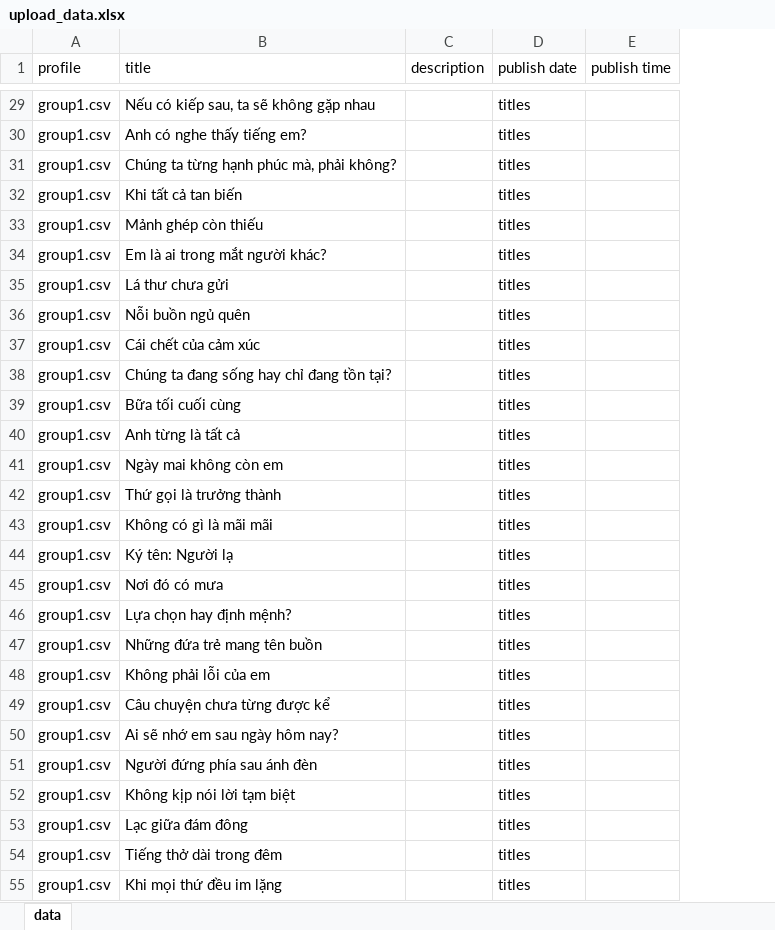
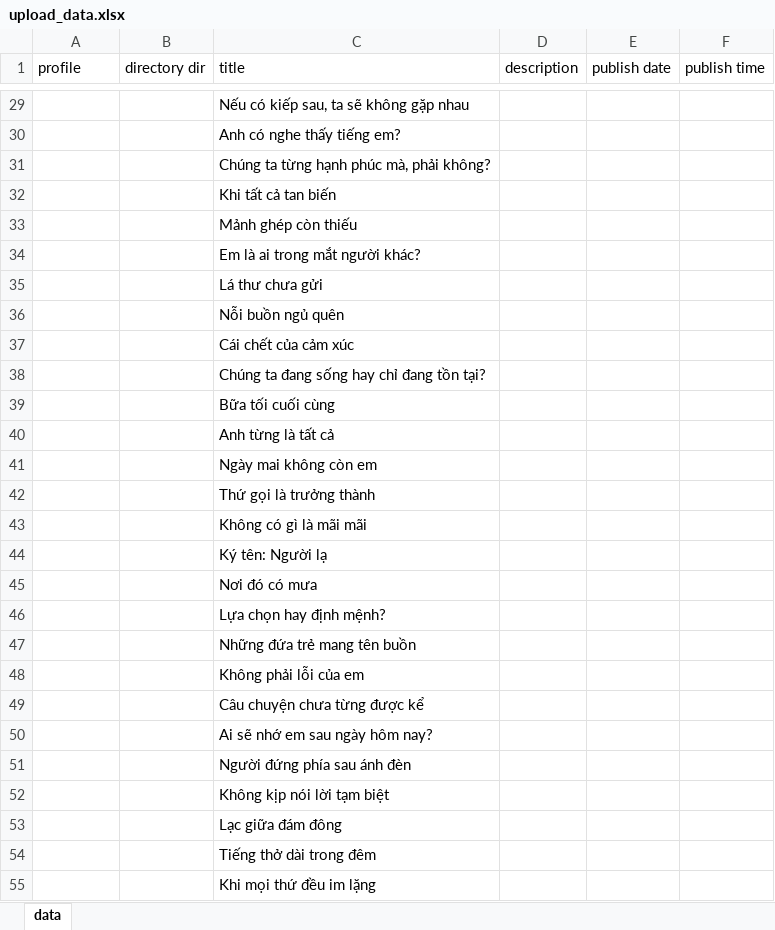
Before and after one commit to megumin123578/upload-short-with-gpm-handle-excel-file, an Excel workbook: upload_data.xlsx, sheet data, drawn as a sheet; only a part is shown, gaps mark what is left out; values as stored, in another font and other column widths than the file's, no borders; addresses are those after the commit; the diff covers the shown part only; the diff names each change by its address in the sheet, - before the commit and + after, or states it on an @@ line.

```diff
--- a/upload_data.xlsx (sheet data)
+++ b/upload_data.xlsx (sheet data)
+column B (directory dir), empty
-A29:A55 (profile): group1.csv
+A29:A55 (profile): (empty)
-E29:E55 (publish date): titles
+E29:E55 (publish date): (empty)
```
Also changed, not shown: 145 edited cells elsewhere in this sheet, 12 other files.
